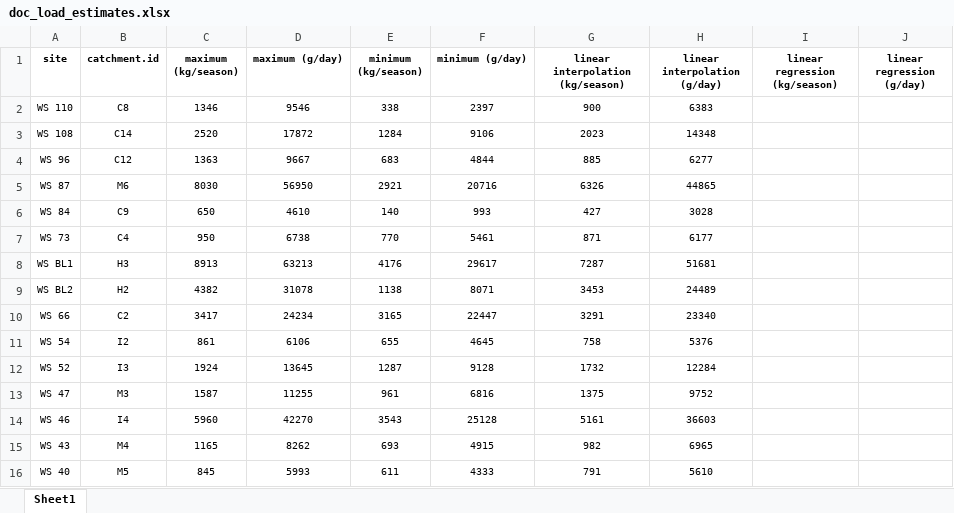
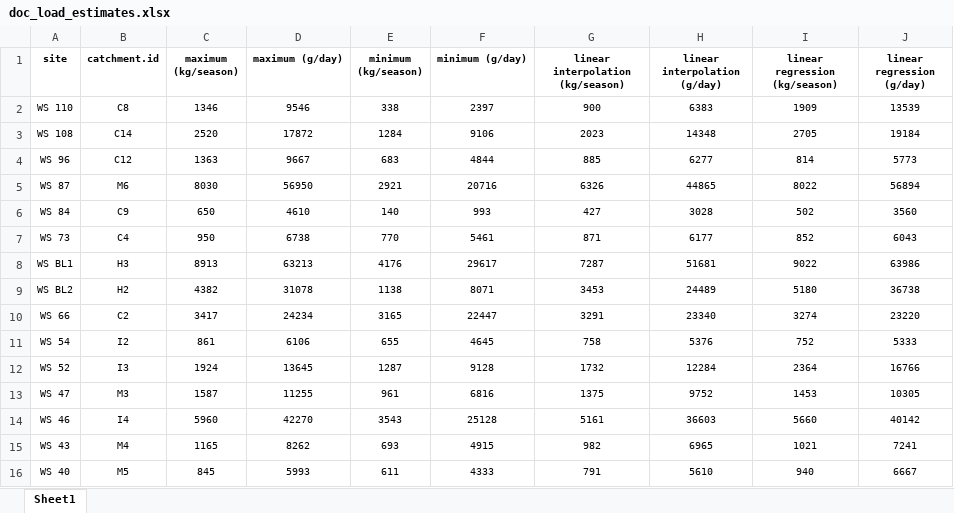
Before and after one commit to mwatkins93/MSc_2_data_analysis, an Excel workbook: doc_load_estimates.xlsx, sheet Sheet1, drawn as a sheet; values as stored, in another font and other column widths than the file's, no borders; the diff names each change by its address in the sheet, - before the commit and + after, or states it on an @@ line.

Commit message:
upd - computed mass flux estimates via linear regression.

```diff
--- a/doc_load_estimates.xlsx (sheet Sheet1)
+++ b/doc_load_estimates.xlsx (sheet Sheet1)
-I2 (linear regression (kg/season)): (empty)
+I2 (linear regression (kg/season)): 1909
-J2 (linear regression (g/day)): (empty)
+J2 (linear regression (g/day)): 13539
-I3 (linear regression (kg/season)): (empty)
+I3 (linear regression (kg/season)): 2705
-J3 (linear regression (g/day)): (empty)
+J3 (linear regression (g/day)): 19184
-I4 (linear regression (kg/season)): (empty)
+I4 (linear regression (kg/season)): 814
-J4 (linear regression (g/day)): (empty)
+J4 (linear regression (g/day)): 5773
-I5 (linear regression (kg/season)): (empty)
+I5 (linear regression (kg/season)): 8022
-J5 (linear regression (g/day)): (empty)
+J5 (linear regression (g/day)): 56894
-I6 (linear regression (kg/season)): (empty)
+I6 (linear regression (kg/season)): 502
-J6 (linear regression (g/day)): (empty)
+J6 (linear regression (g/day)): 3560
-I7 (linear regression (kg/season)): (empty)
+I7 (linear regression (kg/season)): 852
-J7 (linear regression (g/day)): (empty)
+J7 (linear regression (g/day)): 6043
-I8 (linear regression (kg/season)): (empty)
+I8 (linear regression (kg/season)): 9022
-J8 (linear regression (g/day)): (empty)
+J8 (linear regression (g/day)): 63986
-I9 (linear regression (kg/season)): (empty)
+I9 (linear regression (kg/season)): 5180
-J9 (linear regression (g/day)): (empty)
+J9 (linear regression (g/day)): 36738
-I10 (linear regression (kg/season)): (empty)
+I10 (linear regression (kg/season)): 3274
-J10 (linear regression (g/day)): (empty)
+J10 (linear regression (g/day)): 23220
-I11 (linear regression (kg/season)): (empty)
+I11 (linear regression (kg/season)): 752
-J11 (linear regression (g/day)): (empty)
+J11 (linear regression (g/day)): 5333
-I12 (linear regression (kg/season)): (empty)
+I12 (linear regression (kg/season)): 2364
-J12 (linear regression (g/day)): (empty)
+J12 (linear regression (g/day)): 16766
-I13 (linear regression (kg/season)): (empty)
+I13 (linear regression (kg/season)): 1453
-J13 (linear regression (g/day)): (empty)
+J13 (linear regression (g/day)): 10305
-I14 (linear regression (kg/season)): (empty)
+I14 (linear regression (kg/season)): 5660
-J14 (linear regression (g/day)): (empty)
+J14 (linear regression (g/day)): 40142
-I15 (linear regression (kg/season)): (empty)
+I15 (linear regression (kg/season)): 1021
-J15 (linear regression (g/day)): (empty)
+J15 (linear regression (g/day)): 7241
-I16 (linear regression (kg/season)): (empty)
+I16 (linear regression (kg/season)): 940
-J16 (linear regression (g/day)): (empty)
+J16 (linear regression (g/day)): 6667
```
Also changed, not shown: ._doc_load_estimates.xlsx, 22 other files.
